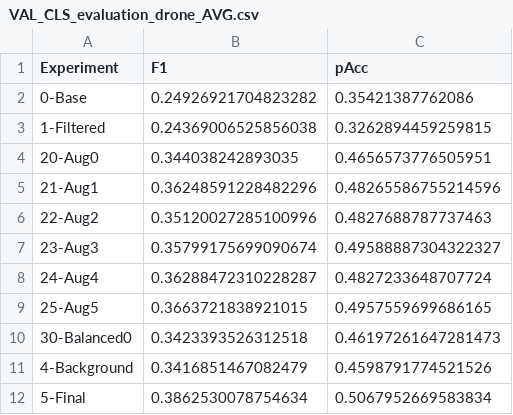
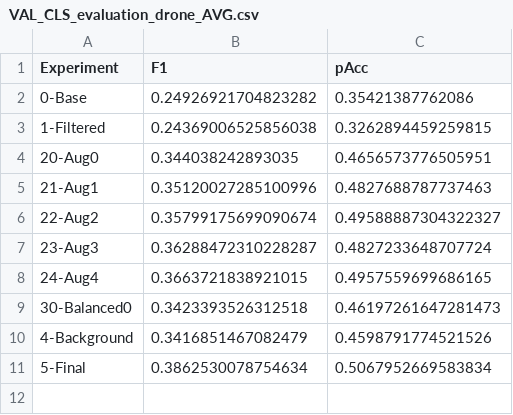
Before and after one commit to norlab-ulaval/droneSegmentation, a CSV file: lowAltitude_classification/Cls_Different_Techniques/CLS_avg_csv_stages_evaluation/VAL_CLS_evaluation_drone_AVG.csv, drawn as a sheet.

```diff
--- a/lowAltitude_classification/Cls_Different_Techniques/CLS_avg_csv_stages_evaluation/VAL_CLS_evaluation_drone_AVG.csv
+++ b/lowAltitude_classification/Cls_Different_Techniques/CLS_avg_csv_stages_evaluation/VAL_CLS_evaluation_drone_AVG.csv
@@ -4,7 +4,6 @@ Experiment,F1,pAcc
 20-Aug0,0.344038242893035,0.4656573776505951
-21-Aug1,0.36248591228482296,0.48265586755214596
-22-Aug2,0.35120027285100996,0.4827688787737463
-23-Aug3,0.35799175699090674,0.49588887304322327
-24-Aug4,0.36288472310228287,0.4827233648707724
-25-Aug5,0.3663721838921015,0.4957559699686165
+21-Aug1,0.35120027285100996,0.4827688787737463
+22-Aug2,0.35799175699090674,0.49588887304322327
+23-Aug3,0.36288472310228287,0.4827233648707724
+24-Aug4,0.3663721838921015,0.4957559699686165
 30-Balanced0,0.3423393526312518,0.46197261647281473
```
Also changed, not shown: lowAltitude_classification/Cls_Different_Techniques/CLS_avg_csv_stages_evaluation/TEST_CLS_evaluation_drone_AVG.csv, 4 other files.
